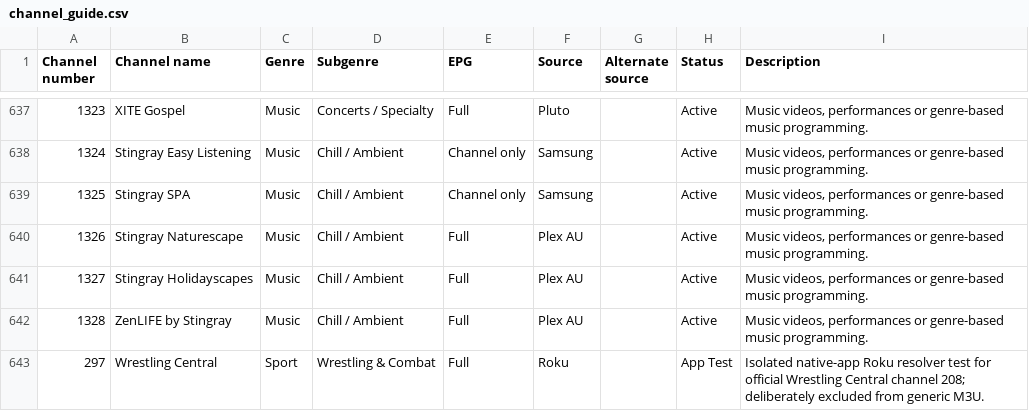
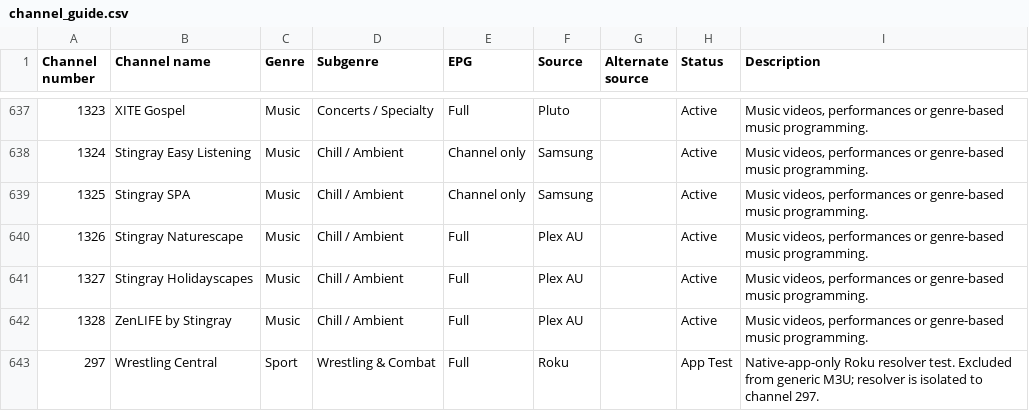
Before and after one commit to safetyblade/autv, a CSV file: channel_guide.csv, drawn as a sheet; only a part is shown, gaps mark what is left out.

Commit message:
data: move TNA 203 to Rakuten and mark 297 app test

```diff
--- a/channel_guide.csv
+++ b/channel_guide.csv
@@ -642,2 +642,2 @@ Channel number,Channel name,Genre,Subgenre,EPG,Source,Alternate source,Status,De
 1328,ZenLIFE by Stingray,Music,Chill / Ambient,Full,Plex AU,,Active,"Music videos, performances or genre-based music programming."
-297,Wrestling Central,Sport,Wrestling & Combat,Full,Roku,,App Test,"Isolated native-app Roku resolver test for official Wrestling Central channel 208; deliberately excluded from generic M3U."
+297,Wrestling Central,Sport,Wrestling & Combat,Full,Roku,,App Test,"Native-app-only Roku resolver test. Excluded from generic M3U; resolver is isolated to channel 297."
```
